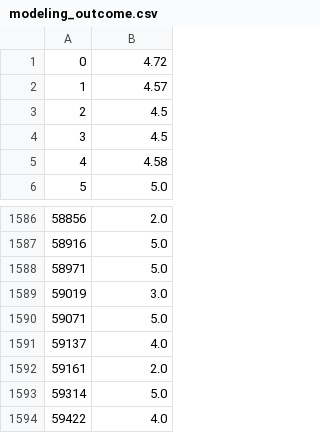
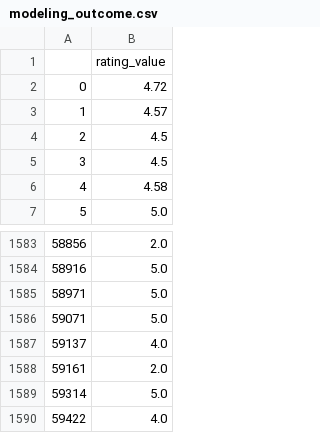
Before and after one commit to bdinh/LonelyBeachBoys, a CSV file: data/prepped/modeling_outcome.csv, drawn as a sheet; only a part is shown, gaps mark what is left out; the diff covers the shown part only.

```diff
--- a/data/prepped/modeling_outcome.csv
+++ b/data/prepped/modeling_outcome.csv
@@ -1 +1,2 @@
+,rating_value
 0,4.72
@@ -1588,3 +1585,2 @@
 58971,5.0
-59019,3.0
 59071,5.0
```
Also changed, not shown: 11 removed rows elsewhere in this file, 1 other file.
